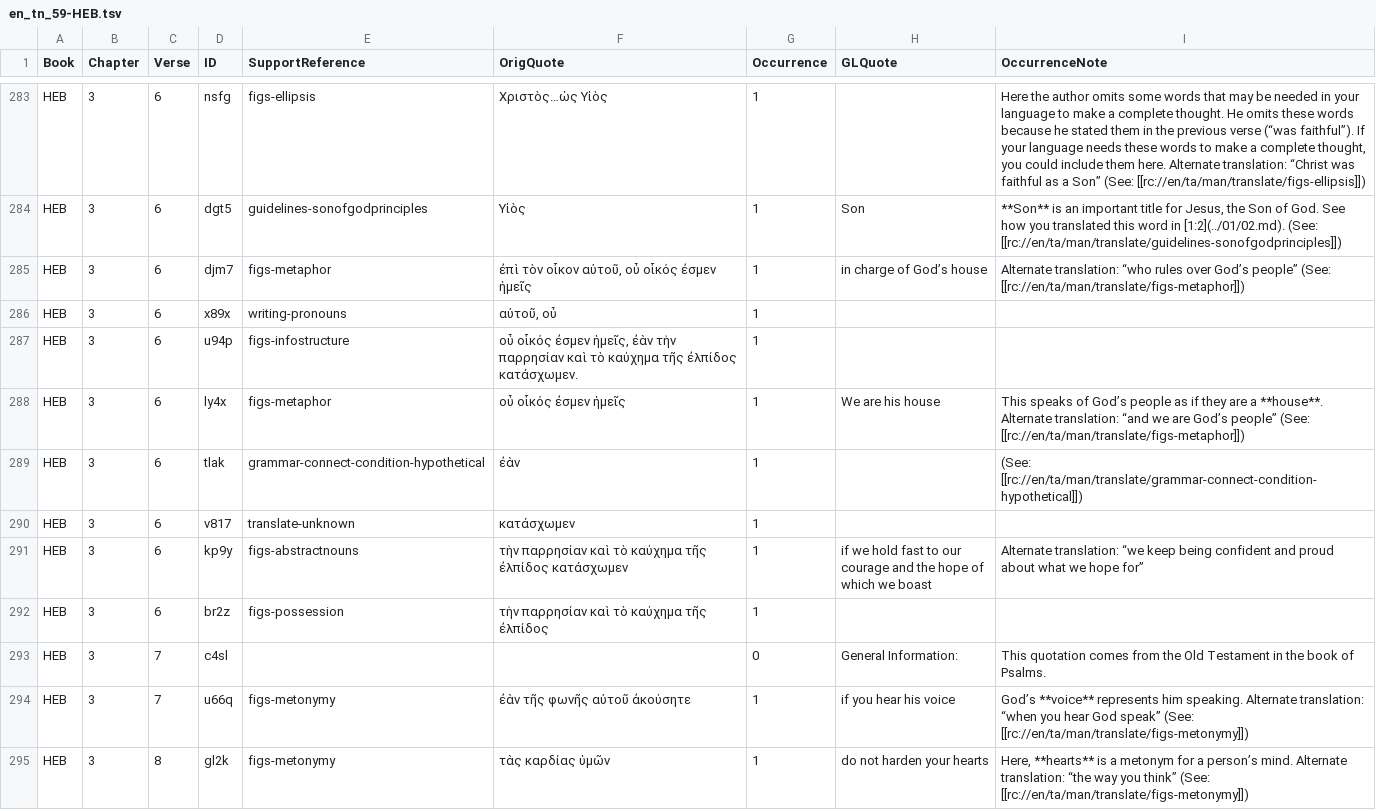
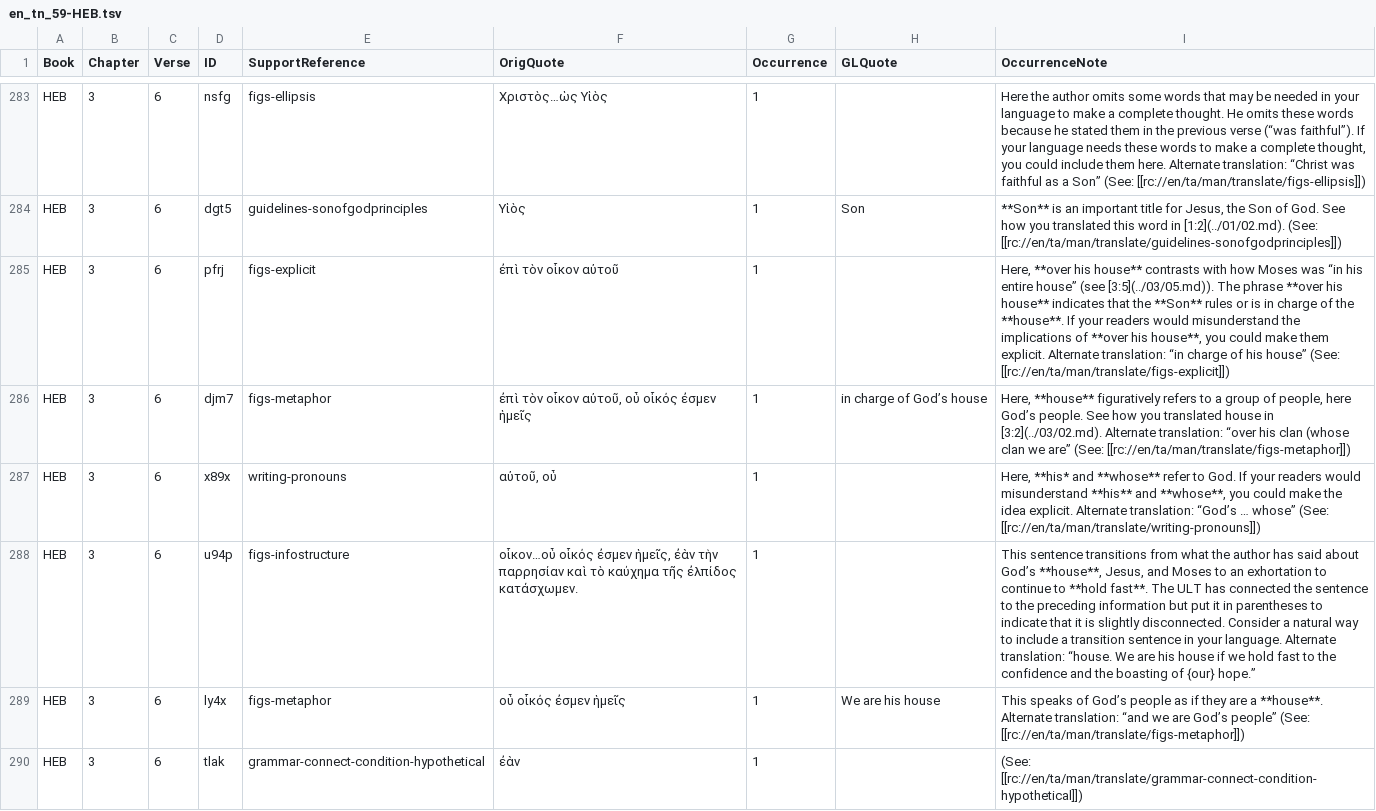
Before and after one commit to richmahn/en_tn, a TSV file: en_tn_59-HEB.tsv, drawn as a sheet; only a part is shown, gaps mark what is left out; the shorter side is filled out with more unchanged rows.

Commit message:
Edit 'en_tn_59-HEB.tsv' using 'tc-create-app'

```diff
--- a/en_tn_59-HEB.tsv
+++ b/en_tn_59-HEB.tsv
@@ -284,5 +284,6 @@ HEB	3	6	nsfg	figs-ellipsis	Χριστὸς…ὡς Υἱὸς	1		Here the author
 HEB	3	6	dgt5	guidelines-sonofgodprinciples	Υἱὸς	1	Son	**Son** is an important title for Jesus, the Son of God. See how you translated this word in [1:2](../01/02.md). (See: [[rc://en/ta/man/translate/guidelines-sonofgodprinciples]])
-HEB	3	6	djm7	figs-metaphor	ἐπὶ τὸν οἶκον αὐτοῦ, οὗ οἶκός ἐσμεν ἡμεῖς	1	in charge of God’s house	Alternate translation: “who rules over God’s people” (See: [[rc://en/ta/man/translate/figs-metaphor]])
-HEB	3	6	x89x	writing-pronouns	αὐτοῦ, οὗ	1		
-HEB	3	6	u94p	figs-infostructure	οὗ οἶκός ἐσμεν ἡμεῖς, ἐὰν τὴν παρρησίαν καὶ τὸ καύχημα τῆς ἐλπίδος κατάσχωμεν.	1		
+HEB	3	6	pfrj	figs-explicit	ἐπὶ τὸν οἶκον αὐτοῦ	1		Here, **over his house** contrasts with how Moses was “in his entire house” (see [3:5](../03/05.md)). The phrase **over his house** indicates that the **Son** rules or is in charge of the **house**. If your readers would misunderstand the implications of **over his house**, you could make them explicit. Alternate translation: “in charge of his house” (See: [[rc://en/ta/man/translate/figs-explicit]])
+HEB	3	6	djm7	figs-metaphor	ἐπὶ τὸν οἶκον αὐτοῦ, οὗ οἶκός ἐσμεν ἡμεῖς	1	in charge of God’s house	Here, **house** figuratively refers to a group of people, here God’s people. See how you translated house in [3:2](../03/02.md). Alternate translation: “over his clan (whose clan we are” (See: [[rc://en/ta/man/translate/figs-metaphor]])
+HEB	3	6	x89x	writing-pronouns	αὐτοῦ, οὗ	1		Here, **his* and **whose** refer to God. If your readers would misunderstand **his** and **whose**, you could make the idea explicit. Alternate translation: “God’s … whose” (See: [[rc://en/ta/man/translate/writing-pronouns]])
+HEB	3	6	u94p	figs-infostructure	οἶκον…οὗ οἶκός ἐσμεν ἡμεῖς, ἐὰν τὴν παρρησίαν καὶ τὸ καύχημα τῆς ἐλπίδος κατάσχωμεν.	1		This sentence transitions from what the author has said about God’s **house**, Jesus, and Moses to an exhortation to continue to **hold fast**. The ULT has connected the sentence to the preceding information but put it in parentheses to indicate that it is slightly disconnected. Consider a natural way to include a transition sentence in your language. Alternate translation: “house. We are his house if we hold fast to the confidence and the boasting of {our} hope.”
 HEB	3	6	ly4x	figs-metaphor	οὗ οἶκός ἐσμεν ἡμεῖς	1	We are his house	This speaks of God’s people as if they are a **house**. Alternate translation: “and we are God’s people” (See: [[rc://en/ta/man/translate/figs-metaphor]])
```
